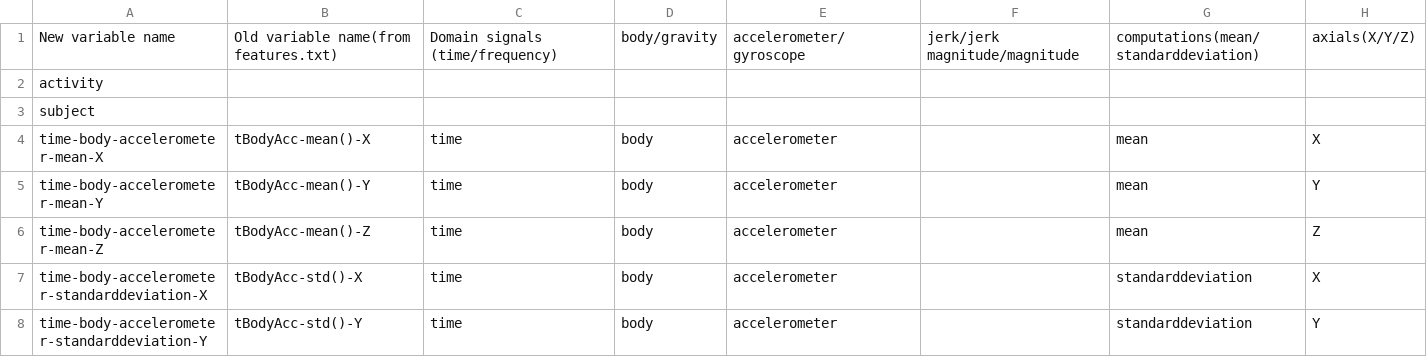
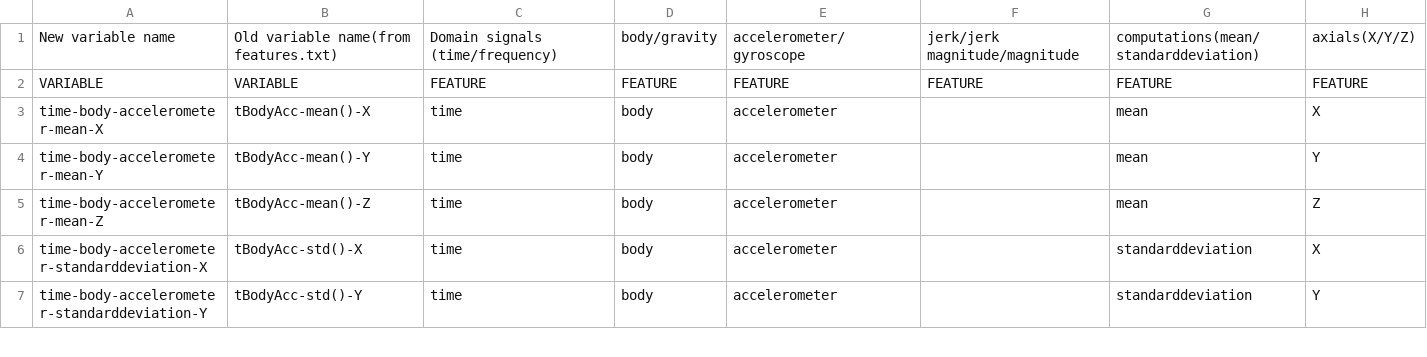
Before and after one commit to ambikasam/coursera, a CSV file: data-analysis/03-getting-and-cleaning-data/project/variables-features-mapping.csv, drawn as a sheet; only a part is shown.

Commit message:
updated variable details

```diff
--- a/data-analysis/03-getting-and-cleaning-data/project/variables-features-mapping.csv
+++ b/data-analysis/03-getting-and-cleaning-data/project/variables-features-mapping.csv
@@ -1,4 +1,3 @@
 New variable name,Old variable name(from features.txt),Domain signals (time/frequency),body/gravity,accelerometer/gyroscope,jerk/jerk magnitude/magnitude,computations(mean/standarddeviation),axials(X/Y/Z)
-activity,,,,,,,
-subject,,,,,,,
+VARIABLE,VARIABLE,FEATURE,FEATURE,FEATURE,FEATURE,FEATURE,FEATURE
 time-body-accelerometer-mean-X,tBodyAcc-mean()-X,time,body,accelerometer,,mean,X
```
Also changed, not shown: 1 other file.
